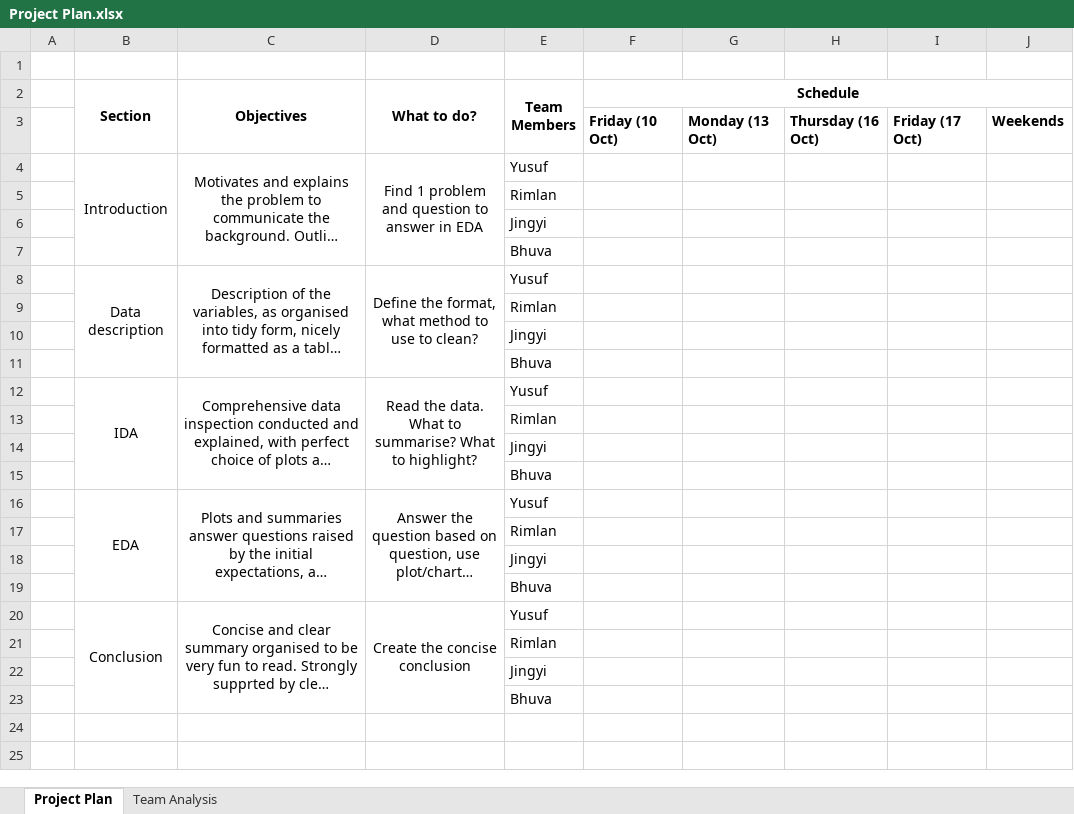
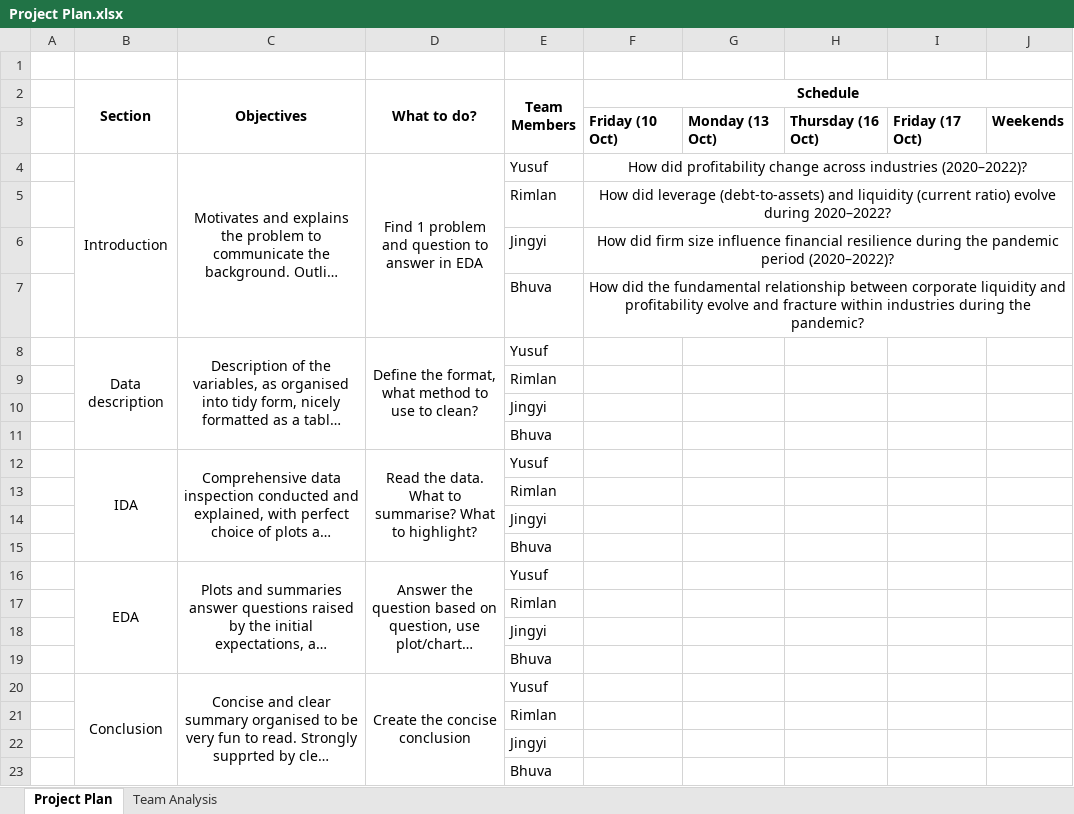
Before and after one commit to yusufkurniar/germany-sweden-financial-health-comparison, an Excel workbook: Project Plan.xlsx, sheet Project Plan, drawn as a sheet; long unchanged cells end in …; values as stored, in another font and other column widths than the file's, no borders; the diff names each change by its address in the sheet, - before the commit and + after, or states it on an @@ line.

```diff
--- a/Project Plan.xlsx (sheet Project Plan)
+++ b/Project Plan.xlsx (sheet Project Plan)
-F4 (Schedule): (empty)
+F4 (Schedule): How did profitability change across industries (2020–2022)?
+F4:J4 merged
-F5 (Schedule): (empty)
+F5 (Schedule): How did leverage (debt-to-assets) and liquidity (current ratio) evolve during 2020–2022?
+F5:J5 merged
-F6 (Schedule): (empty)
+F6 (Schedule): How did firm size influence financial resilience during the pandemic period (2020–2022)?
+F6:J6 merged
-F7 (Schedule): (empty)
+F7 (Schedule): How did the fundamental relationship between corporate liquidity and profitability evolve and fracture within industries during the pandemic?
+F7:J7 merged
```
Also changed, not shown: sheet Team Analysis, 1 other file.
